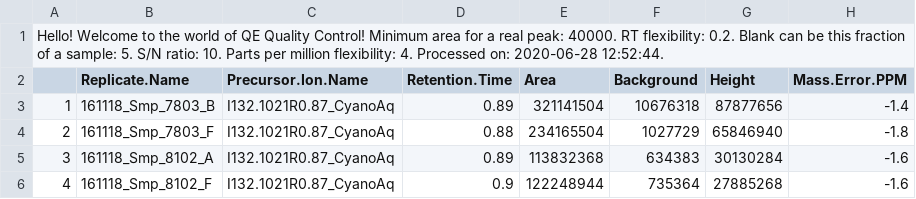
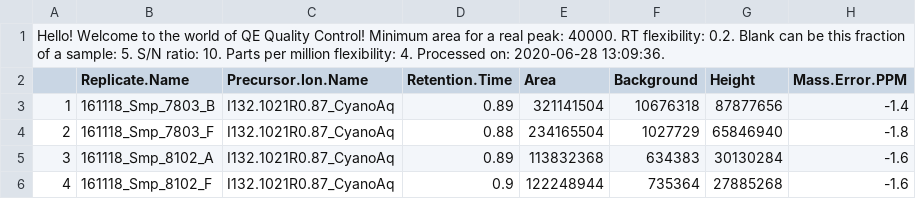
Before and after one commit to kheal/Gradients1_SemiTargeted3, a CSV file: Intermediates/Culture_Intermediates/QCd_RP.csv, drawn as a sheet; only a part is shown; the diff names each change by its address in the sheet, - before the commit and + after, or states it on an @@ line.

```diff
--- a/Intermediates/Culture_Intermediates/QCd_RP.csv
+++ b/Intermediates/Culture_Intermediates/QCd_RP.csv
-A1: …on: 2020-06-28 12:52:44.
+A1: …on: 2020-06-28 13:09:36.
```
Also changed, not shown: Intermediates/Culture_Intermediates/QCd_HILICNeg.csv, Intermediates/Culture_Intermediates/Quantified_MFSummary_cultures.csv, 17 other files.
